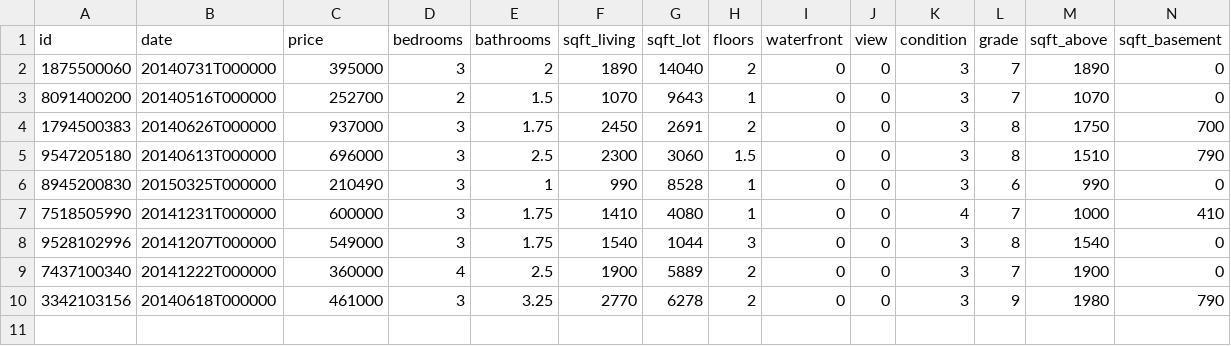
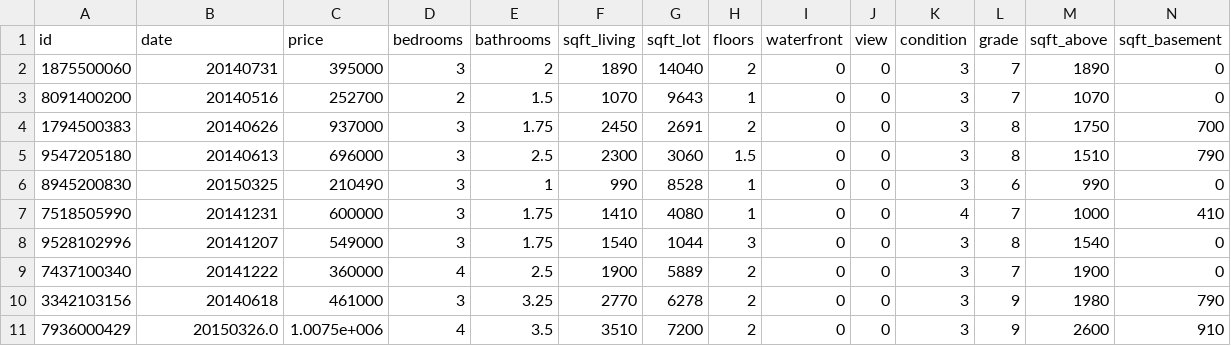
Before and after one commit to chrisburnham/linear_regression, a CSV file: small.csv, drawn as a sheet; only a part is shown; rows hold the shown columns only; the diff names each change by its address in the sheet, - before the commit and + after, or states it on an @@ line.

Commit message:
cleaning small

```diff
--- a/small.csv
+++ b/small.csv
-B2 (date): 20140731T000000
+B2 (date): 20140731
-B3 (date): 20140516T000000
+B3 (date): 20140516
-B4 (date): 20140626T000000
+B4 (date): 20140626
-B5 (date): 20140613T000000
+B5 (date): 20140613
-B6 (date): 20150325T000000
+B6 (date): 20150325
-B7 (date): 20141231T000000
+B7 (date): 20141231
-B8 (date): 20141207T000000
+B8 (date): 20141207
-B9 (date): 20141222T000000
+B9 (date): 20141222
-B10 (date): 20140618T000000
+B10 (date): 20140618
+row 11: 7936000429 | 20150326.0 | 1.0075e+006 | 4 | 3.5 | 3510 | 7200 | 2 | 0 | 0 | 3 | 9 | 2600 | 910
```
